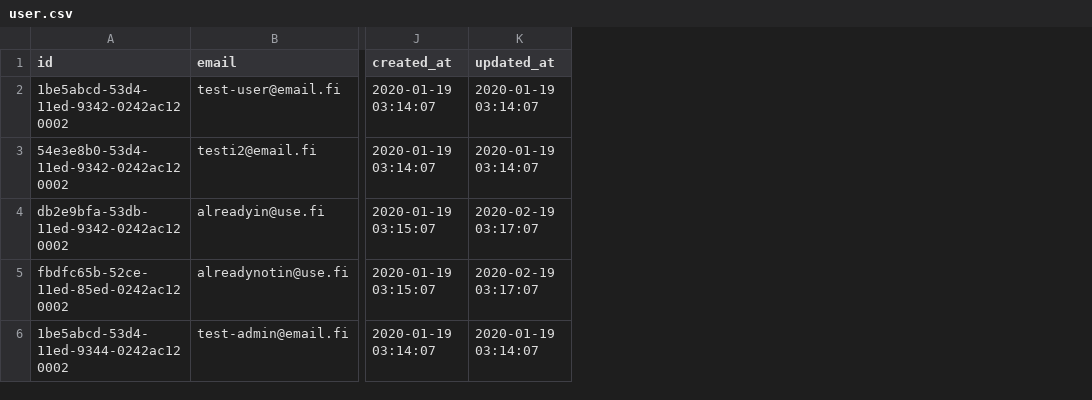
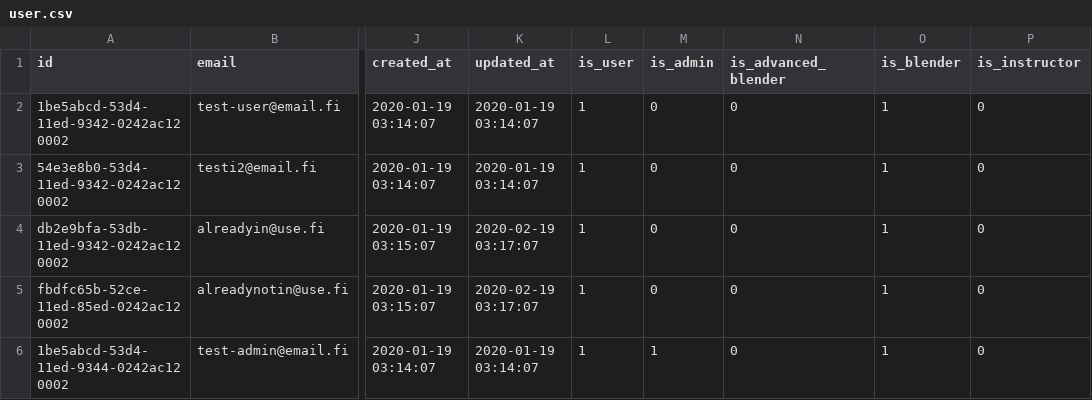
Before and after one commit to Tampereen-Urheilusukeltajat/Blenderi-Backend, a CSV file: src/test_data/get_users/user.csv, drawn as a sheet; only a part is shown, gaps mark what is left out; the diff names each change by its address in the sheet, - before the commit and + after, or states it on an @@ line.

Commit message:
Update user role handling and return all possible roles (#120)

```diff
--- a/src/test_data/get_users/user.csv
+++ b/src/test_data/get_users/user.csv
+column L (is_user), rows 2-6: all 1
+column M (is_admin), rows 2-6: 0 | 0 | 0 | 0 | 1
+column N (is_advanced_blender), rows 2-6: all 0
+column O (is_blender), rows 2-6: all 1
+column P (is_instructor), rows 2-6: all 0
```
Also changed, not shown: src/test_data/create_compressor/user.csv, src/test_data/create_fill_event/user.csv, 57 other files.
